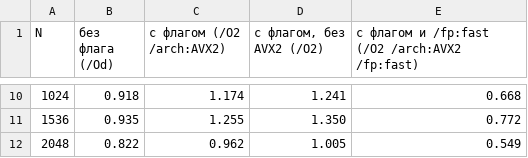
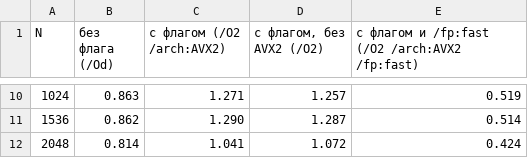
Before and after one commit to DmitryDol/ParallelAlgorithms, a CSV file: lab2_cpp/results/speedup_block.csv, drawn as a sheet; only a part is shown, gaps mark what is left out; the diff covers the shown part only.

```diff
--- a/lab2_cpp/results/speedup_block.csv
+++ b/lab2_cpp/results/speedup_block.csv
@@ -10,3 +10,3 @@ N,без флага (/Od),с флагом (/O2 /arch:AVX2),"с флагом, б
-1024,0.918,1.174,1.241,0.668
-1536,0.935,1.255,1.350,0.772
-2048,0.822,0.962,1.005,0.549
+1024,0.863,1.271,1.257,0.519
+1536,0.862,1.290,1.287,0.514
+2048,0.814,1.041,1.072,0.424
```
Also changed, not shown: 32 edited cells elsewhere in this file, lab2_cpp/results/measurements.csv, lab2_cpp/results/speedup_flags.csv, 9 other files.
